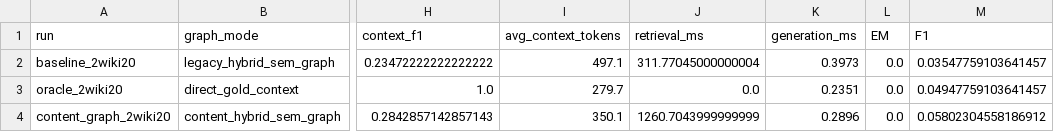
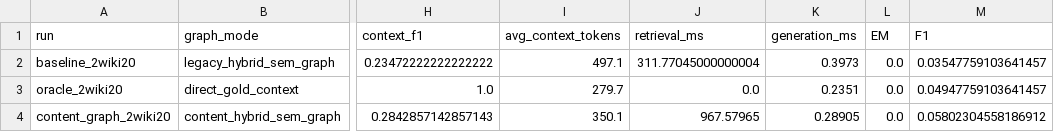
Before and after one commit to Ojung-ii/PAMAE-RAG, a CSV file: docs/experiments/content_graph_indexing_20260528/compare_2wiki20.csv, drawn as a sheet; only a part is shown, gaps mark what is left out; the diff names each change by its address in the sheet, - before the commit and + after, or states it on an @@ line.

```diff
--- a/docs/experiments/content_graph_indexing_20260528/compare_2wiki20.csv
+++ b/docs/experiments/content_graph_indexing_20260528/compare_2wiki20.csv
-J4 (retrieval_ms): 1260.7043999999999
+J4 (retrieval_ms): 967.57965
-K4 (generation_ms): 0.2896
+K4 (generation_ms): 0.28905
```
Also changed, not shown: docs/experiments/content_graph_indexing_20260528/compare_hotpot20.csv, 17 other files.
